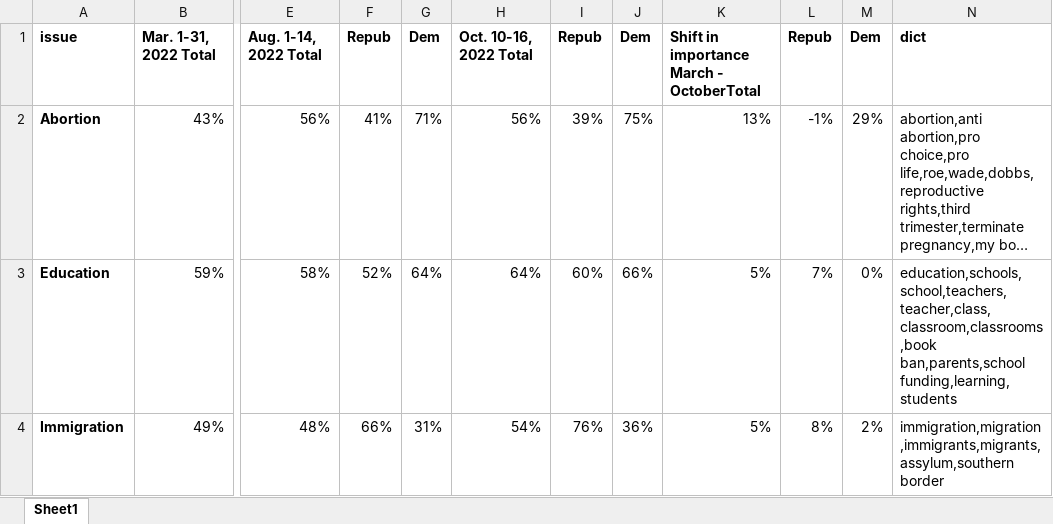
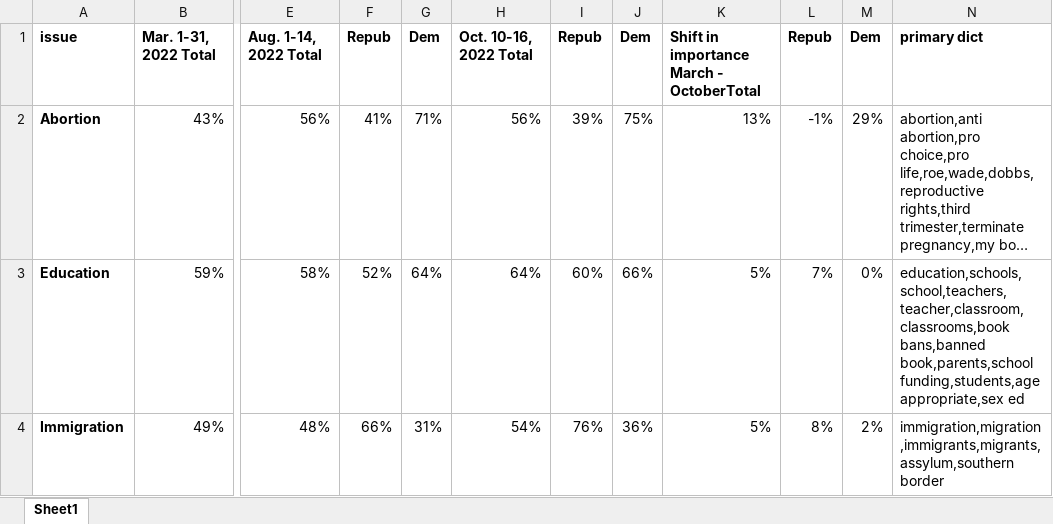
Before and after one commit to rileyschenck/milestoneproject, an Excel workbook: Pew Issue Polling 2022.xlsx, sheet Sheet1, drawn as a sheet; only a part is shown, gaps mark what is left out; long unchanged cells end in …; values as stored, in another font and other column widths than the file's, no borders; the diff covers the shown part only; the diff names each change by its address in the sheet, - before the commit and + after, or states it on an @@ line.

Commit message:
a couple teeny tiny edits to the dict

```diff
--- a/Pew Issue Polling 2022.xlsx (sheet Sheet1)
+++ b/Pew Issue Polling 2022.xlsx (sheet Sheet1)
-N1: dict
+N1: primary dict
-N3: education,schools,school,teachers,teacher,class,classroom,classrooms,book ban,parents,school funding,learning,students
+N3: education,schools,school,teachers,teacher,classroom,classrooms,book bans,banned book,parents,school funding,students,age appropriate,sex ed
```
Also changed, not shown: 3 edited cells elsewhere in this sheet.
